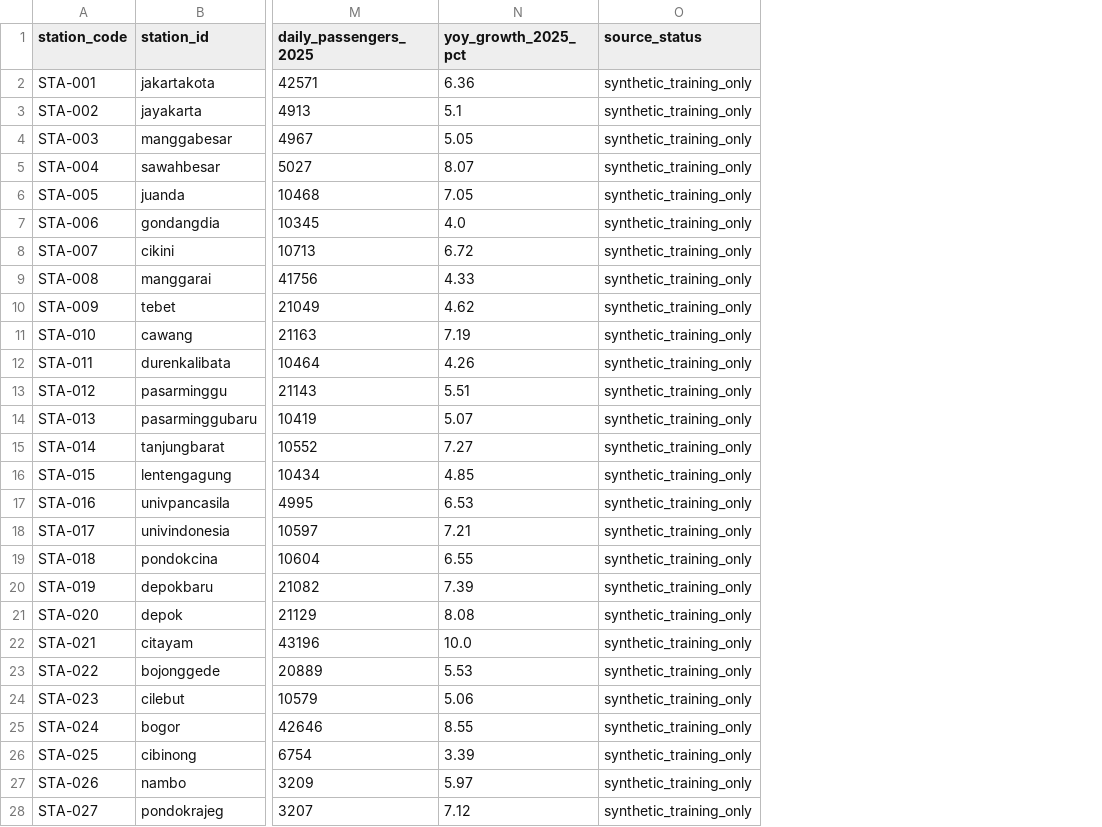
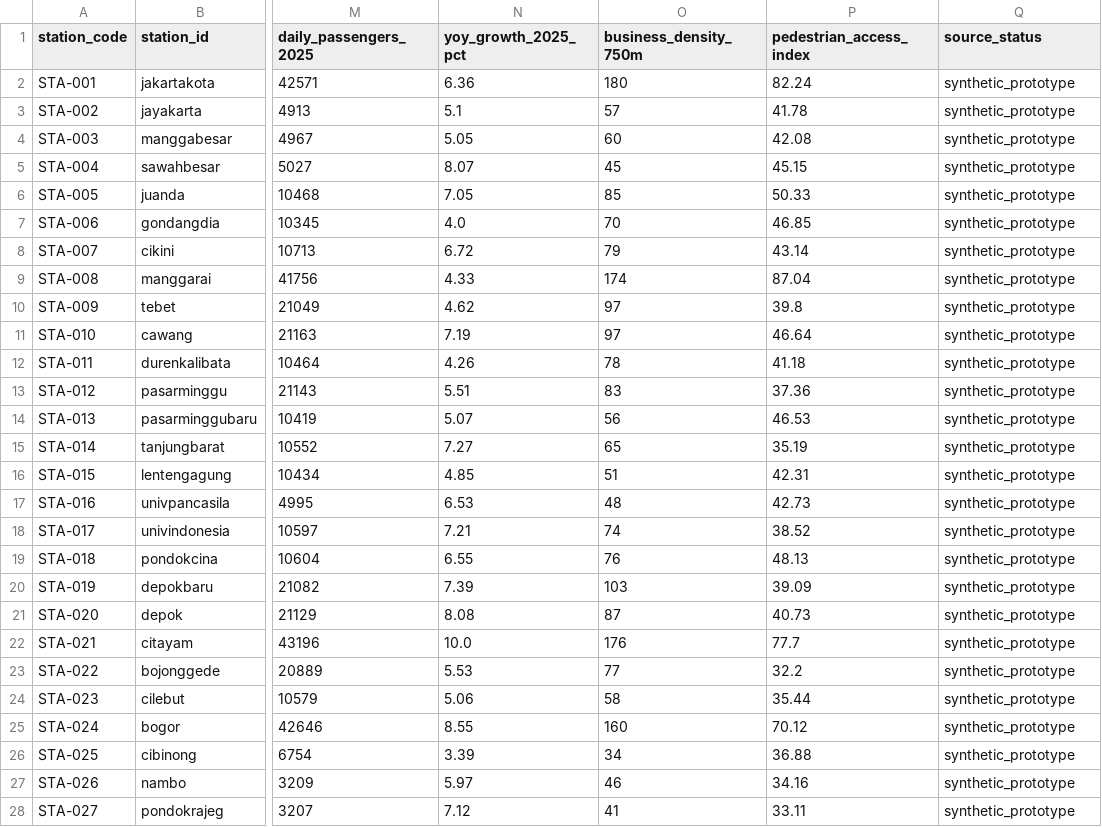
Before and after one commit to bit-loi/TCI, a CSV file: ml/clustering/data/station_master.csv, drawn as a sheet; only a part is shown, gaps mark what is left out; addresses are those after the commit; the diff covers the shown part only; the diff names each change by its address in the sheet, - before the commit and + after, or states it on an @@ line.

```diff
--- a/ml/clustering/data/station_master.csv
+++ b/ml/clustering/data/station_master.csv
+column O (business_density_750m), rows 2-28: 180 | 57 | 60 | 45 | 85 | 70 | 79 | 174 | 97 | 97 | 78 | 83 | 56 | 65 | 51 | 48 | 74 | 76 | 103 | 87 | 176 | 77 | 58 | 160 | 34 | 46 | 41
+column P (pedestrian_access_index), rows 2-28: 82.24 | 41.78 | 42.08 | 45.15 | 50.33 | 46.85 | 43.14 | 87.04 | 39.8 | 46.64 | 41.18 | 37.36 | 46.53 | 35.19 | 42.31 | 42.73 | 38.52 | 48.13 | 39.09 | 40.73 | 77.7 | 32.2 | 35.44 | 70.12 | 36.88 | 34.16 | 33.11
-Q2:Q28 (source_status): synthetic_training_only
+Q2:Q28 (source_status): synthetic_prototype
```
Also changed, not shown: 50 edited cells elsewhere in this file, ml/llm_insight/data/smart_query_evaluation.csv, ml/shared/processed/station_crosswalk.csv, 23 other files.
